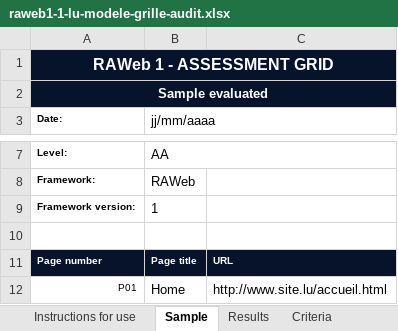
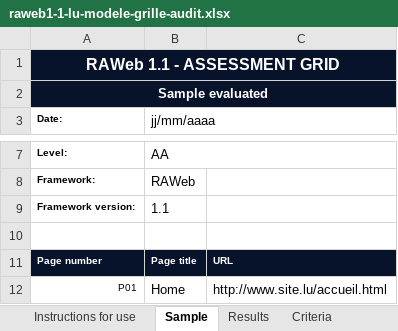
Before and after one commit to accessibility-luxembourg/accessibilite.public.lu, an Excel workbook: src/files/en/raweb1.1/raweb1-1-lu-modele-grille-audit.xlsx, sheet Sample, drawn as a sheet; only a part is shown, gaps mark what is left out; values as stored, in another font and other column widths than the file's, no borders; the diff names each change by its address in the sheet, - before the commit and + after, or states it on an @@ line.

Commit message:
correctifs grilles RAWeb 1.1

```diff
--- a/src/files/en/raweb1.1/raweb1-1-lu-modele-grille-audit.xlsx (sheet Sample)
+++ b/src/files/en/raweb1.1/raweb1-1-lu-modele-grille-audit.xlsx (sheet Sample)
-A1 (Date:): RAWeb 1 - ASSESSMENT GRID
+A1 (Date:): RAWeb 1.1 - ASSESSMENT GRID
-B9 (jj/mm/aaaa): 1
+B9 (jj/mm/aaaa): 1.1
```
Also changed, not shown: sheet Criteria, sheet P02, sheet P03, sheet P01, sheet P07, sheet P04, 12 more sheets, src/files/fr/raweb1.1/raweb1-1-lu-modele-grille-audit.xlsx.
